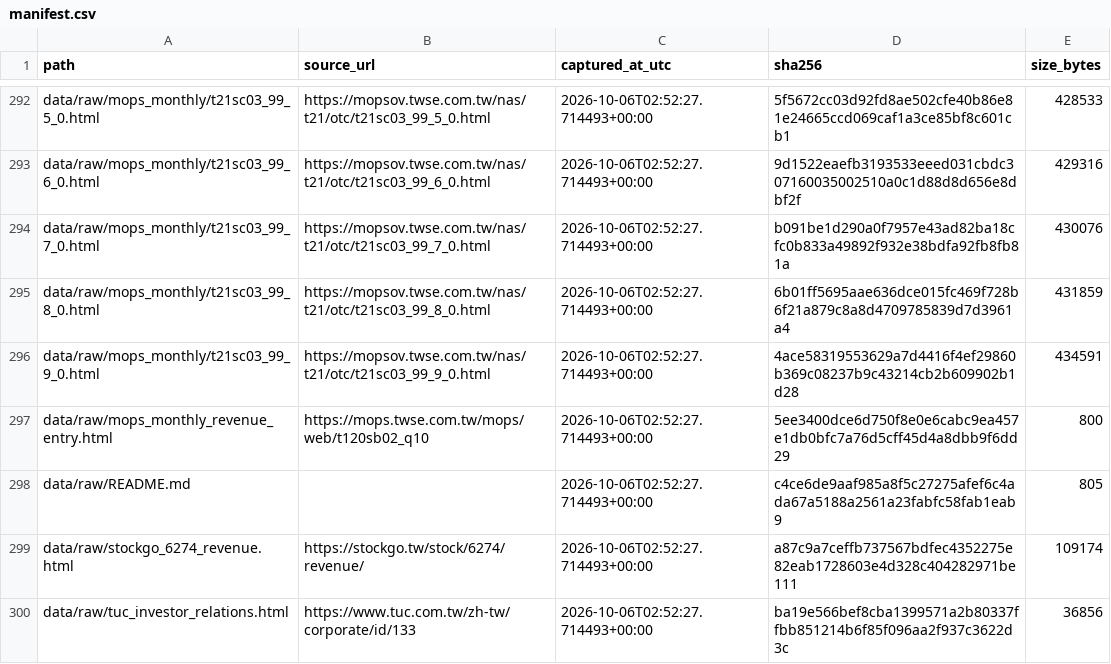
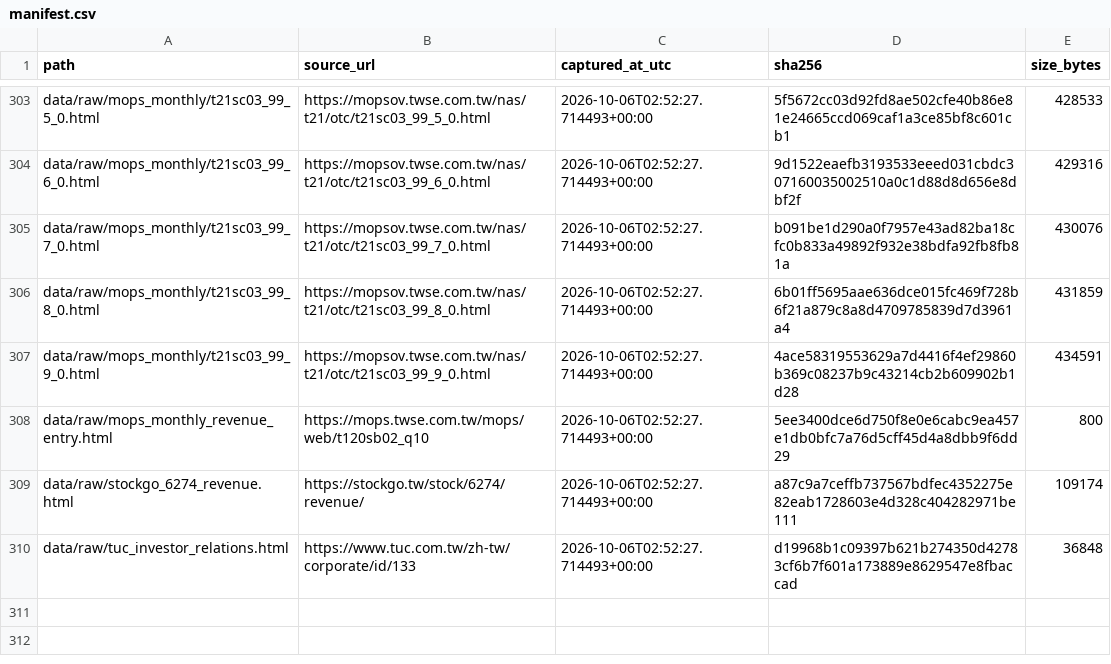
Before and after one commit to ChiJiun/tuc-6274-financial-forecast, a CSV file: data/raw/manifest.csv, drawn as a sheet; only a part is shown, gaps mark what is left out; the diff covers the shown part only.

Commit message:
Preserve raw-data provenance in manifest (#15)
* Preserve raw-data provenance in manifest

* Keep raw snapshot bytes stable across platforms

```diff
--- a/data/raw/manifest.csv
+++ b/data/raw/manifest.csv
@@ -297,4 +308,3 @@ data/raw/mops_monthly/t21sc03_99_9_0.html,https://mopsov.twse.com.tw/nas/t21/otc
 data/raw/mops_monthly_revenue_entry.html,https://mops.twse.com.tw/mops/web/t120sb02_q10,2026-10-06T02:52:27.714493+00:00,5ee3400dce6d750f8e0e6cabc9ea457e1db0bfc7a76d5cff45d4a8dbb9f6dd29,800
-data/raw/README.md,,2026-10-06T02:52:27.714493+00:00,c4ce6de9aaf985a8f5c27275afef6c4ada67a5188a2561a23fabfc58fab1eab9,805
 data/raw/stockgo_6274_revenue.html,https://stockgo.tw/stock/6274/revenue/,2026-10-06T02:52:27.714493+00:00,a87c9a7ceffb737567bdfec4352275e82eab1728603e4d328c404282971be111,109174
-data/raw/tuc_investor_relations.html,https://www.tuc.com.tw/zh-tw/corporate/id/133,2026-10-06T02:52:27.714493+00:00,ba19e566bef8cba1399571a2b80337ffbb851214b6f85f096aa2f937c3622d3c,36856
+data/raw/tuc_investor_relations.html,https://www.tuc.com.tw/zh-tw/corporate/id/133,2026-10-06T02:52:27.714493+00:00,d19968b1c09397b621b274350d42783cf6b7f601a173889e8629547e8fbaccad,36848
```
Also changed, not shown: 11 added rows and 22 edited cells elsewhere in this file, 4 other files.
